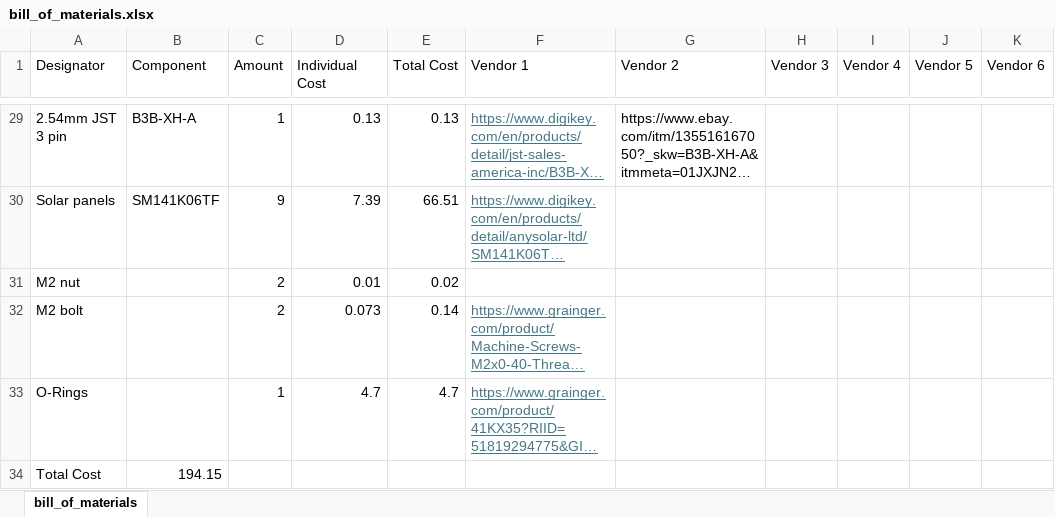
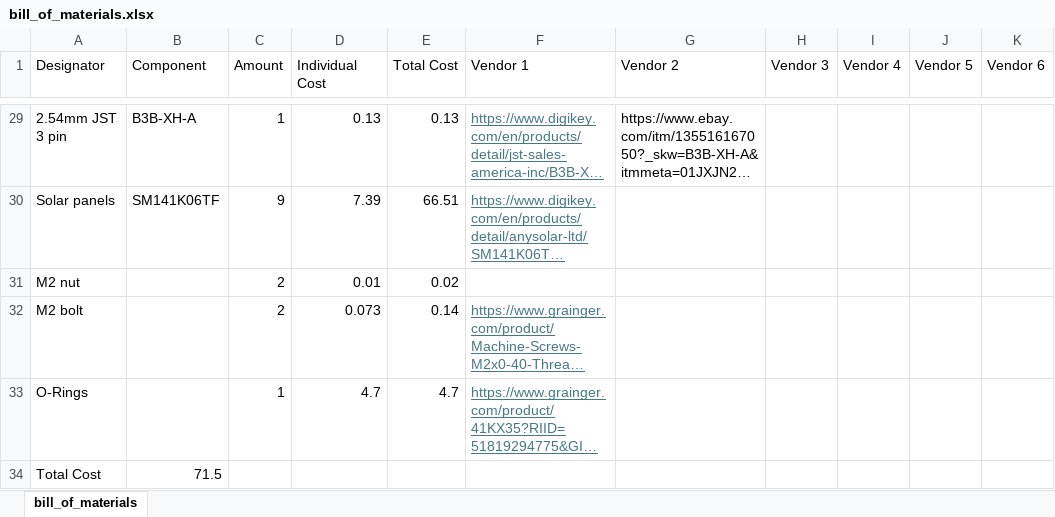
Before and after one commit to ARTS-Laboratory/Compact-NMR, an Excel workbook: System_development/magnet_design/B570_Tesla_magnet/bill_of_materials.xlsx, sheet bill_of_materials, drawn as a sheet; only a part is shown, gaps mark what is left out; long unchanged cells end in …; values as stored, in another font and other column widths than the file's, no borders; the diff covers the shown part only; the diff names each change by its address in the sheet, - before the commit and + after, or states it on an @@ line.

Commit message:
Updated files and bill of material in B645

```diff
--- a/System_development/magnet_design/B570_Tesla_magnet/bill_of_materials.xlsx (sheet bill_of_materials)
+++ b/System_development/magnet_design/B570_Tesla_magnet/bill_of_materials.xlsx (sheet bill_of_materials)
-B34 (Component): 194.15
+B34 (Component): 71.5
```
Also changed, not shown: 197 edited cells elsewhere in this sheet, System_development/magnet_design/B645_Tesla_magnet/B645_BillofMaterials.xlsx, 7 other files.
